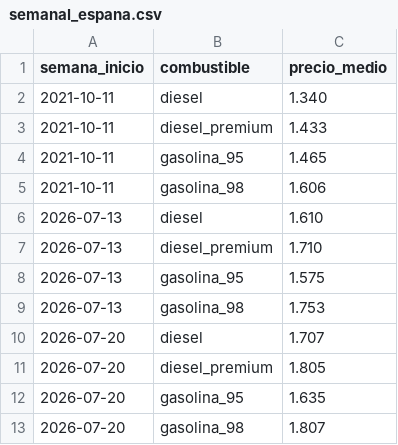
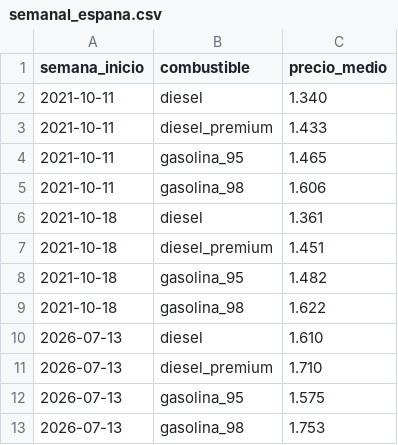
Before and after one commit to rogergongas8/repostahoy-datos, a CSV file: data/semanal_espana.csv, drawn as a sheet; only a part is shown; the shorter side is filled out with more unchanged rows.

```diff
--- a/data/semanal_espana.csv
+++ b/data/semanal_espana.csv
@@ -5,2 +5,6 @@ semana_inicio,combustible,precio_medio
 2021-10-11,gasolina_98,1.606
+2021-10-18,diesel,1.361
+2021-10-18,diesel_premium,1.451
+2021-10-18,gasolina_95,1.482
+2021-10-18,gasolina_98,1.622
 2026-07-13,diesel,1.610
```
Also changed, not shown: data/diario_espana.csv, data/mensual_espana.csv, 5 other files.
